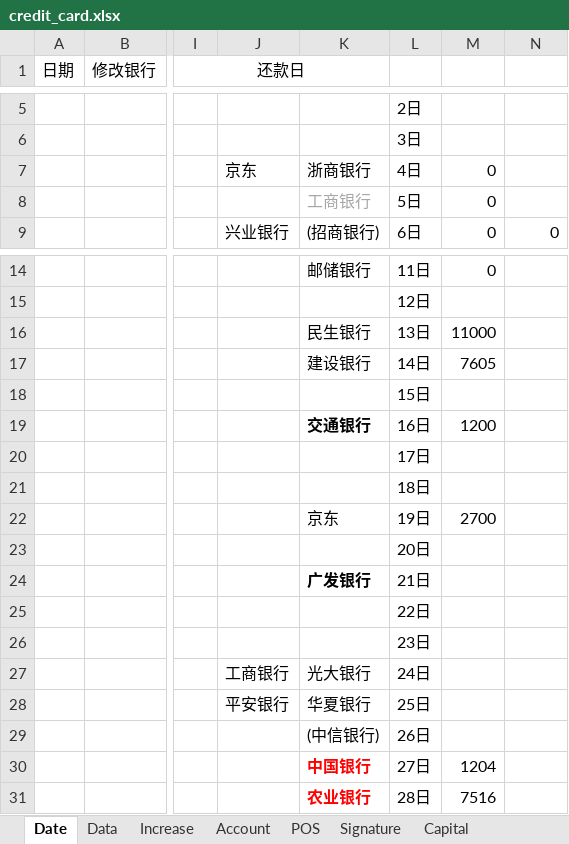
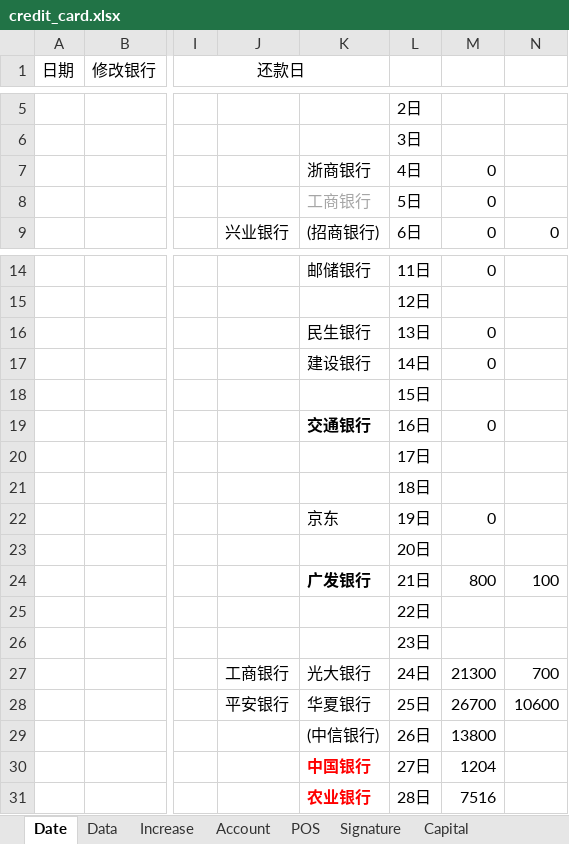
Before and after one commit to dreamingodd/useful_txt, an Excel workbook: credit_card.xlsx, sheet Date, drawn as a sheet; only a part is shown, gaps mark what is left out; values as stored, in another font and other column widths than the file's, no borders; the diff names each change by its address in the sheet, - before the commit and + after, or states it on an @@ line.

```diff
--- a/credit_card.xlsx (sheet Date)
+++ b/credit_card.xlsx (sheet Date)
-J7: 京东
+J7: (empty)
-M16: 11000
+M16: 0
-M17: 7605
+M17: 0
-M19: 1200
+M19: 0
-M22: 2700
+M22: 0
-M24: (empty)
+M24: 800
-N24: (empty)
+N24: 100
-M27: (empty)
+M27: 21300
-N27: (empty)
+N27: 700
-M28: (empty)
+M28: 26700
-N28: (empty)
+N28: 10600
-M29: (empty)
+M29: 13800
```
Also changed, not shown: pages.a.song.of.ice.and.fire.xlsx.
